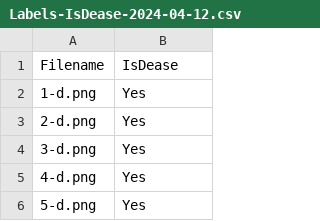
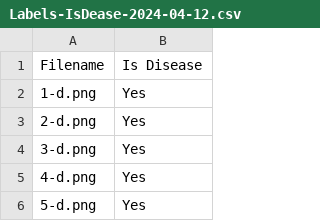
Before and after one commit to Crokily/comp9417-Berrijam, a CSV file: path/to/data/Data - Tomato Leaf Disease Full/Labels-IsDease-2024-04-12.csv, drawn as a sheet; only a part is shown.

```diff
--- a/path/to/data/Data - Tomato Leaf Disease Full/Labels-IsDease-2024-04-12.csv
+++ b/path/to/data/Data - Tomato Leaf Disease Full/Labels-IsDease-2024-04-12.csv
@@ -1,2 +1,2 @@
-Filename,IsDease
+Filename,Is Disease
 1-d.png,Yes
```
Also changed, not shown: 3 other files.
